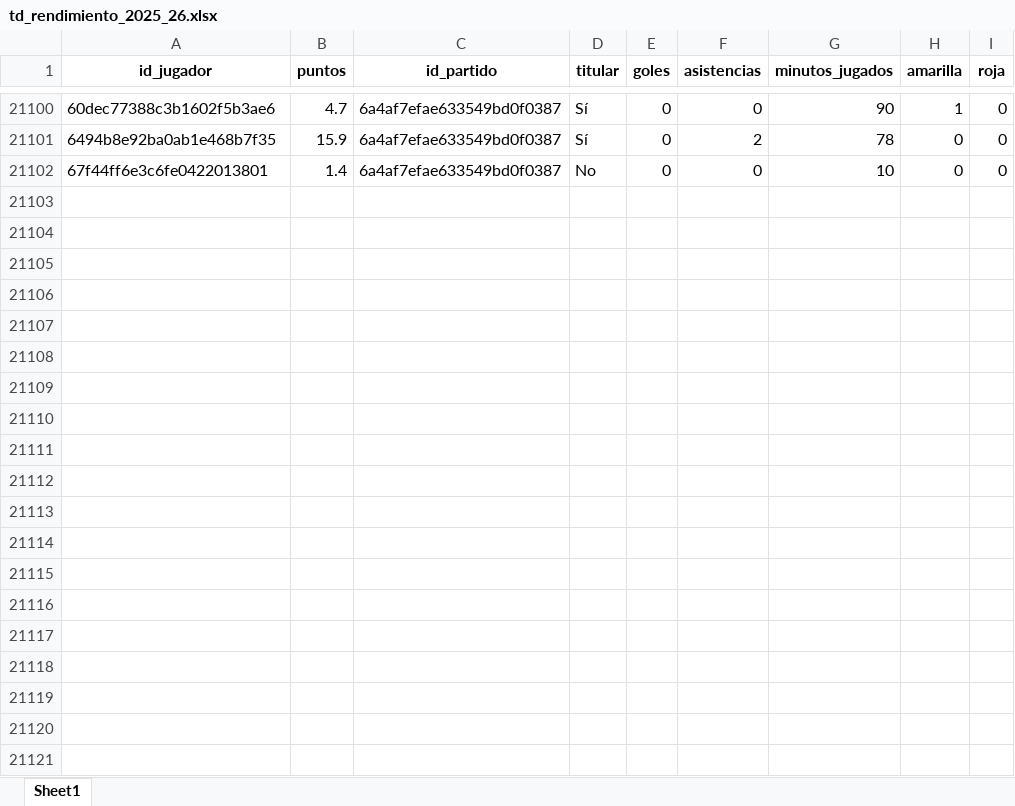
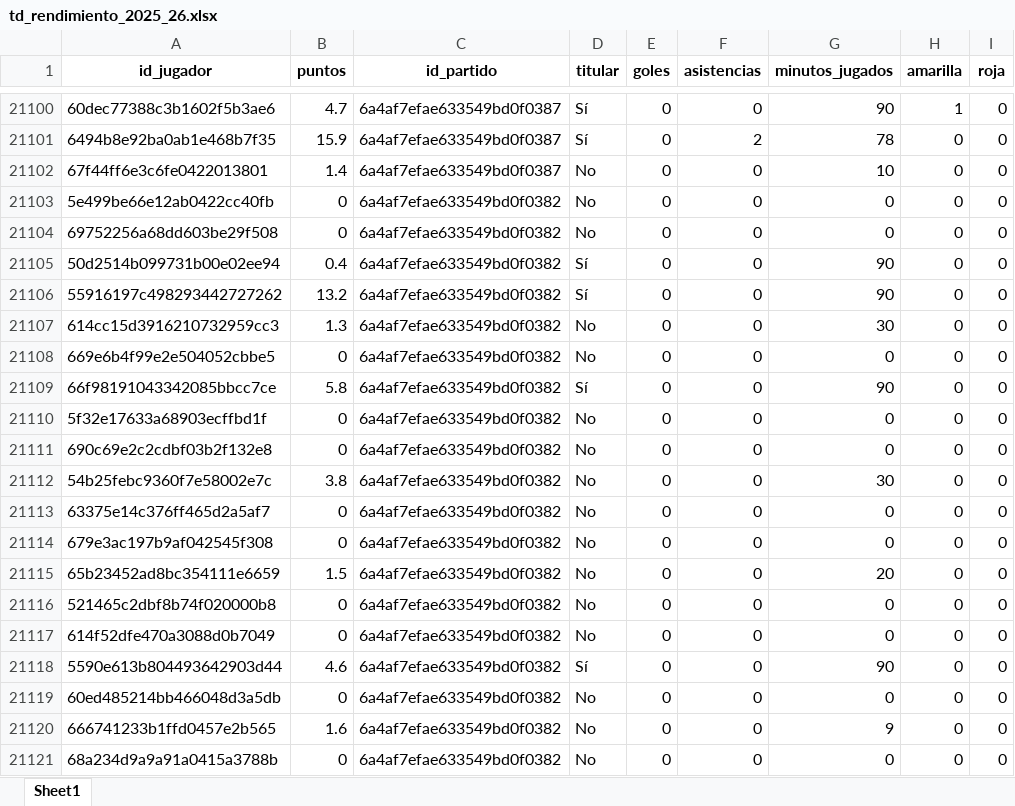
Before and after one commit to kelo71bis/FutmondoBOT, an Excel workbook: datos/hechos/td_rendimiento_2025_26.xlsx, sheet Sheet1, drawn as a sheet; only a part is shown, gaps mark what is left out; values as stored, in another font and other column widths than the file's, no borders; the diff covers the shown part only; the diff names each change by its address in the sheet, - before the commit and + after, or states it on an @@ line.

```diff
--- a/datos/hechos/td_rendimiento_2025_26.xlsx (sheet Sheet1)
+++ b/datos/hechos/td_rendimiento_2025_26.xlsx (sheet Sheet1)
+row 21103: 5e499be66e12ab0422cc40fb | 0 | 6a4af7efae633549bd0f0382 | No | 0 | 0 | 0 | 0 | 0
+row 21104: 69752256a68dd603be29f508 | 0 | 6a4af7efae633549bd0f0382 | No | 0 | 0 | 0 | 0 | 0
+row 21105: 50d2514b099731b00e02ee94 | 0.4 | 6a4af7efae633549bd0f0382 | Sí | 0 | 0 | 90 | 0 | 0
+row 21106: 55916197c498293442727262 | 13.2 | 6a4af7efae633549bd0f0382 | Sí | 0 | 0 | 90 | 0 | 0
+row 21107: 614cc15d3916210732959cc3 | 1.3 | 6a4af7efae633549bd0f0382 | No | 0 | 0 | 30 | 0 | 0
+row 21108: 669e6b4f99e2e504052cbbe5 | 0 | 6a4af7efae633549bd0f0382 | No | 0 | 0 | 0 | 0 | 0
+row 21109: 66f98191043342085bbcc7ce | 5.8 | 6a4af7efae633549bd0f0382 | Sí | 0 | 0 | 90 | 0 | 0
+row 21110: 5f32e17633a68903ecffbd1f | 0 | 6a4af7efae633549bd0f0382 | No | 0 | 0 | 0 | 0 | 0
+row 21111: 690c69e2c2cdbf03b2f132e8 | 0 | 6a4af7efae633549bd0f0382 | No | 0 | 0 | 0 | 0 | 0
+row 21112: 54b25febc9360f7e58002e7c | 3.8 | 6a4af7efae633549bd0f0382 | No | 0 | 0 | 30 | 0 | 0
+row 21113: 63375e14c376ff465d2a5af7 | 0 | 6a4af7efae633549bd0f0382 | No | 0 | 0 | 0 | 0 | 0
+row 21114: 679e3ac197b9af042545f308 | 0 | 6a4af7efae633549bd0f0382 | No | 0 | 0 | 0 | 0 | 0
+row 21115: 65b23452ad8bc354111e6659 | 1.5 | 6a4af7efae633549bd0f0382 | No | 0 | 0 | 20 | 0 | 0
+row 21116: 521465c2dbf8b74f020000b8 | 0 | 6a4af7efae633549bd0f0382 | No | 0 | 0 | 0 | 0 | 0
+row 21117: 614f52dfe470a3088d0b7049 | 0 | 6a4af7efae633549bd0f0382 | No | 0 | 0 | 0 | 0 | 0
+row 21118: 5590e613b804493642903d44 | 4.6 | 6a4af7efae633549bd0f0382 | Sí | 0 | 0 | 90 | 0 | 0
+row 21119: 60ed485214bb466048d3a5db | 0 | 6a4af7efae633549bd0f0382 | No | 0 | 0 | 0 | 0 | 0
+row 21120: 666741233b1ffd0457e2b565 | 1.6 | 6a4af7efae633549bd0f0382 | No | 0 | 0 | 9 | 0 | 0
+row 21121: 68a234d9a9a91a0415a3788b | 0 | 6a4af7efae633549bd0f0382 | No | 0 | 0 | 0 | 0 | 0
```
Also changed, not shown: 83 added rows elsewhere in this sheet, datos/hechos/td_admin.xlsx, datos/hechos/td_puntos_jugadores_2025_26.xlsx, 6 other files.
